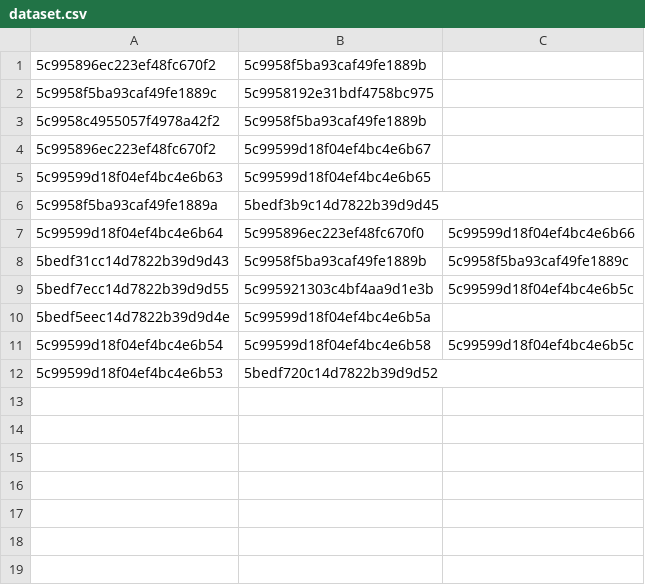
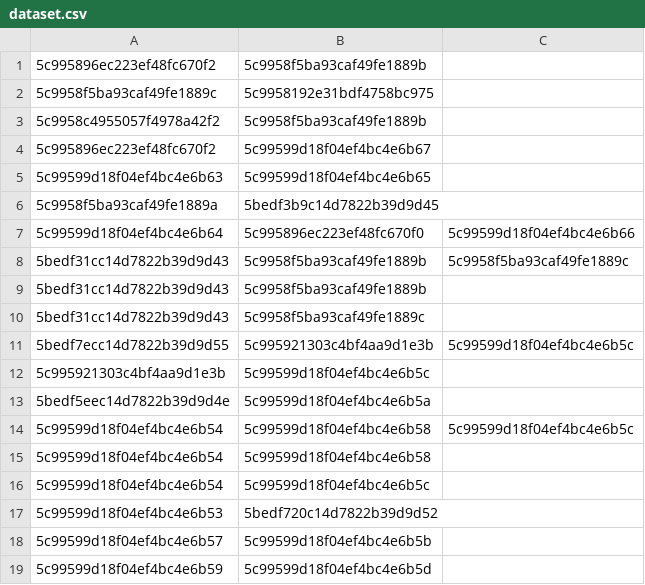
Before and after one commit to EstiT/outfitMatcher, a CSV file: application/seed/dataset.csv, drawn as a sheet; the diff names each change by its address in the sheet, - before the commit and + after, or states it on an @@ line.

Commit message:
added more groupings to dataset for association rules. Group endpoint appends items to csv and reruns association rule generation, updates db.

```diff
--- a/application/seed/dataset.csv
+++ b/application/seed/dataset.csv
+row 9: 5bedf31cc14d7822b39d9d43 | 5c9958f5ba93caf49fe1889b
+row 10: 5bedf31cc14d7822b39d9d43 | 5c9958f5ba93caf49fe1889c
+row 12: 5c995921303c4bf4aa9d1e3b | 5c99599d18f04ef4bc4e6b5c
+row 15: 5c99599d18f04ef4bc4e6b54 | 5c99599d18f04ef4bc4e6b58
+row 16: 5c99599d18f04ef4bc4e6b54 | 5c99599d18f04ef4bc4e6b5c
+row 18: 5c99599d18f04ef4bc4e6b57 | 5c99599d18f04ef4bc4e6b5b
+row 19: 5c99599d18f04ef4bc4e6b59 | 5c99599d18f04ef4bc4e6b5d
```
Also changed, not shown: 2 other files.
